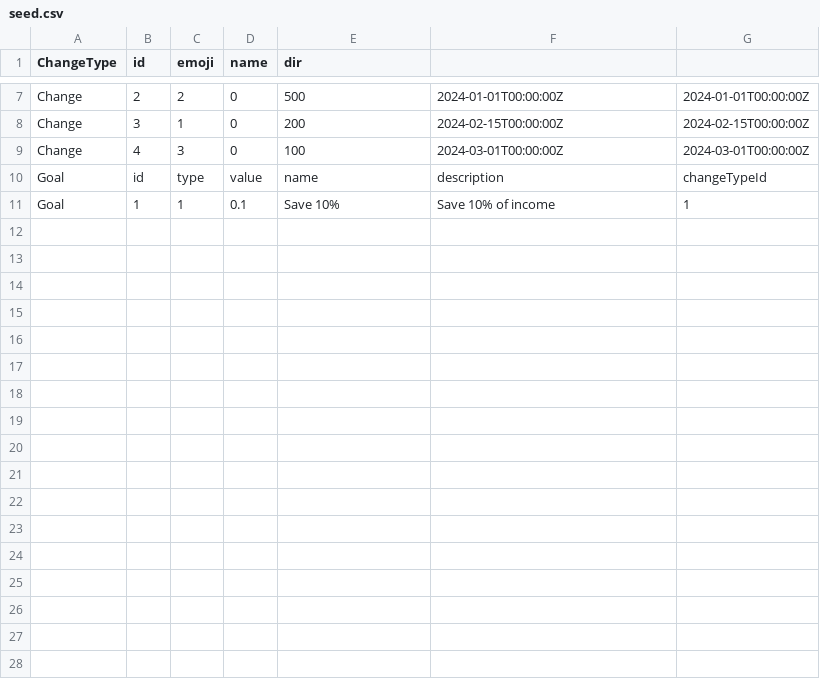
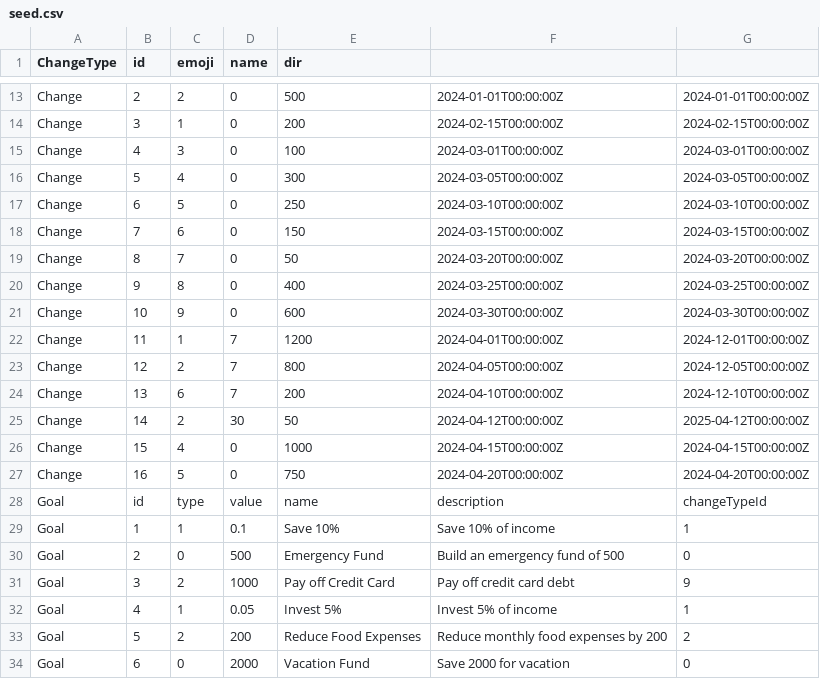
Before and after one commit to JosefKuchar/bsec2025, a CSV file: data/seed.csv, drawn as a sheet; only a part is shown, gaps mark what is left out; the diff covers the shown part only.

```diff
--- a/data/seed.csv
+++ b/data/seed.csv
@@ -9,3 +15,20 @@ Change,3,1,0,200,2024-02-15T00:00:00Z,2024-02-15T00:00:00Z
 Change,4,3,0,100,2024-03-01T00:00:00Z,2024-03-01T00:00:00Z
+Change,5,4,0,300,2024-03-05T00:00:00Z,2024-03-05T00:00:00Z
+Change,6,5,0,250,2024-03-10T00:00:00Z,2024-03-10T00:00:00Z
+Change,7,6,0,150,2024-03-15T00:00:00Z,2024-03-15T00:00:00Z
+Change,8,7,0,50,2024-03-20T00:00:00Z,2024-03-20T00:00:00Z
+Change,9,8,0,400,2024-03-25T00:00:00Z,2024-03-25T00:00:00Z
+Change,10,9,0,600,2024-03-30T00:00:00Z,2024-03-30T00:00:00Z
+Change,11,1,7,1200,2024-04-01T00:00:00Z,2024-12-01T00:00:00Z
+Change,12,2,7,800,2024-04-05T00:00:00Z,2024-12-05T00:00:00Z
+Change,13,6,7,200,2024-04-10T00:00:00Z,2024-12-10T00:00:00Z
+Change,14,2,30,50,2024-04-12T00:00:00Z,2025-04-12T00:00:00Z
+Change,15,4,0,1000,2024-04-15T00:00:00Z,2024-04-15T00:00:00Z
+Change,16,5,0,750,2024-04-20T00:00:00Z,2024-04-20T00:00:00Z
 Goal,id,type,value,name,description,changeTypeId
 Goal,1,1,0.1,"Save 10%", "Save 10% of income",1
+Goal,2,0,500,"Emergency Fund", "Build an emergency fund of 500",0
+Goal,3,2,1000,"Pay off Credit Card", "Pay off credit card debt",9
+Goal,4,1,0.05,"Invest 5%", "Invest 5% of income",1
+Goal,5,2,200,"Reduce Food Expenses", "Reduce monthly food expenses by 200",2
+Goal,6,0,2000,"Vacation Fund","Save 2000 for vacation",0
```
Also changed, not shown: 6 added rows elsewhere in this file, 12 other files.
